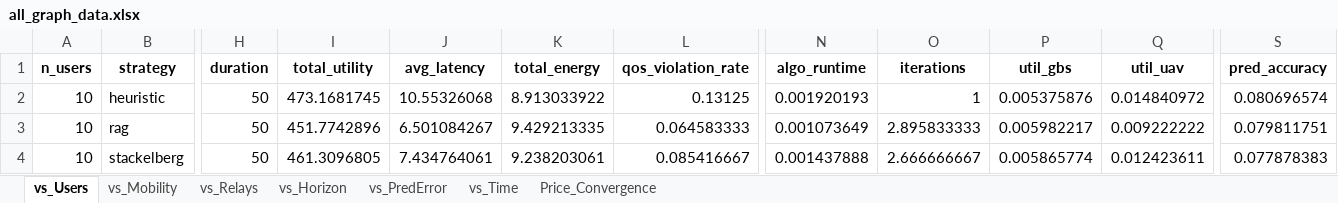
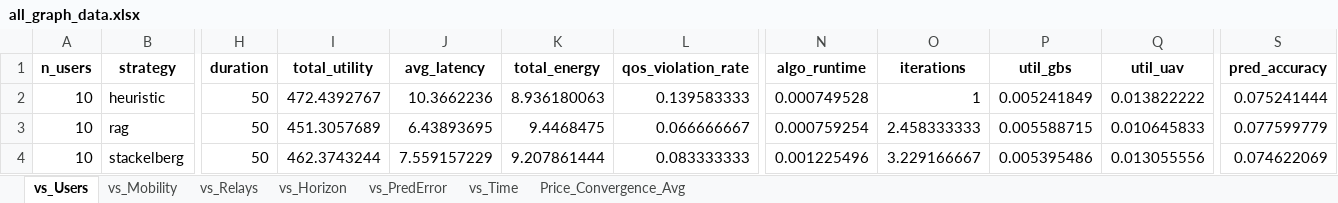
Before and after one commit to avinash4002/SAGIN, an Excel workbook: Results/all_graph_data.xlsx, sheet vs_Users, drawn as a sheet; only a part is shown, gaps mark what is left out; values as stored, in another font and other column widths than the file's, no borders; the diff covers the shown part only; the diff names each change by its address in the sheet, - before the commit and + after, or states it on an @@ line.

```diff
--- a/Results/all_graph_data.xlsx (sheet vs_Users)
+++ b/Results/all_graph_data.xlsx (sheet vs_Users)
-sheet tab: Price_Convergence
+sheet tab: Price_Convergence_Avg
-I2 (total_utility): 473.1681745
+I2 (total_utility): 472.4392767
-J2 (avg_latency): 10.55326068
+J2 (avg_latency): 10.3662236
-K2 (total_energy): 8.913033922
+K2 (total_energy): 8.936180063
-L2 (qos_violation_rate): 0.13125
+L2 (qos_violation_rate): 0.139583333
-N2 (algo_runtime): 0.001920193
+N2 (algo_runtime): 0.000749528
-P2 (util_gbs): 0.005375876
+P2 (util_gbs): 0.005241849
-Q2 (util_uav): 0.014840972
+Q2 (util_uav): 0.013822222
-S2 (pred_accuracy): 0.080696574
+S2 (pred_accuracy): 0.075241444
-I3 (total_utility): 451.7742896
+I3 (total_utility): 451.3057689
-J3 (avg_latency): 6.501084267
+J3 (avg_latency): 6.43893695
-K3 (total_energy): 9.429213335
+K3 (total_energy): 9.4468475
-L3 (qos_violation_rate): 0.064583333
+L3 (qos_violation_rate): 0.066666667
-N3 (algo_runtime): 0.001073649
+N3 (algo_runtime): 0.000759254
-O3 (iterations): 2.895833333
+O3 (iterations): 2.458333333
-P3 (util_gbs): 0.005982217
+P3 (util_gbs): 0.005588715
-Q3 (util_uav): 0.009222222
+Q3 (util_uav): 0.010645833
-S3 (pred_accuracy): 0.079811751
+S3 (pred_accuracy): 0.077599779
-I4 (total_utility): 461.3096805
+I4 (total_utility): 462.3743244
-J4 (avg_latency): 7.434764061
+J4 (avg_latency): 7.559157229
-K4 (total_energy): 9.238203061
+K4 (total_energy): 9.207861444
-L4 (qos_violation_rate): 0.085416667
+L4 (qos_violation_rate): 0.083333333
-N4 (algo_runtime): 0.001437888
+N4 (algo_runtime): 0.001225496
-O4 (iterations): 2.666666667
+O4 (iterations): 3.229166667
-P4 (util_gbs): 0.005865774
+P4 (util_gbs): 0.005395486
-Q4 (util_uav): 0.012423611
+Q4 (util_uav): 0.013055556
-S4 (pred_accuracy): 0.077878383
+S4 (pred_accuracy): 0.074622069
```
Also changed, not shown: 5 added rows, 5 removed rows and 60 edited cells elsewhere in this sheet, sheet vs_Time, sheet Price_Convergence_Avg, sheet vs_Horizon, sheet vs_Mobility, sheet vs_PredError, sheet vs_Relays, 2 other files.
